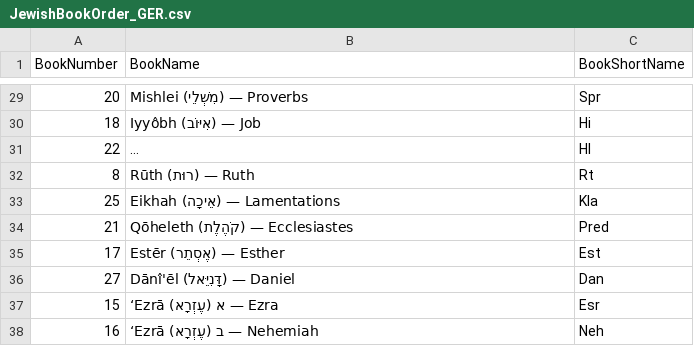
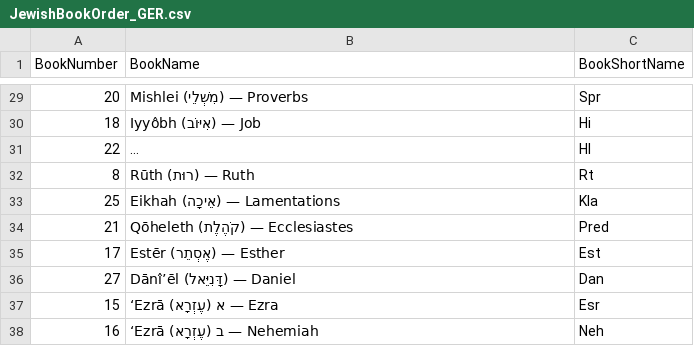
Before and after one commit to kohelet-net-admin/jewishbible-tools, a CSV file: 0200_Level100Bibles/JewishBookOrder_GER.csv, drawn as a sheet; only a part is shown, gaps mark what is left out; long unchanged cells end in ….

```diff
--- a/0200_Level100Bibles/JewishBookOrder_GER.csv
+++ b/0200_Level100Bibles/JewishBookOrder_GER.csv
@@ -35,3 +35,3 @@
 "17","Estēr (אֶסְתֵר) — Esther","Est"
-"27","Dānî'ēl (דָּנִיֵּאל) — Daniel","Dan"
+"27","Dānî’ēl (דָּנִיֵּאל) — Daniel","Dan"
 "15","‘Ezrā (עֶזְרָא) א — Ezra","Esr"
```
Also changed, not shown: 0200_Level100Bibles/JewishBookOrder.csv.
